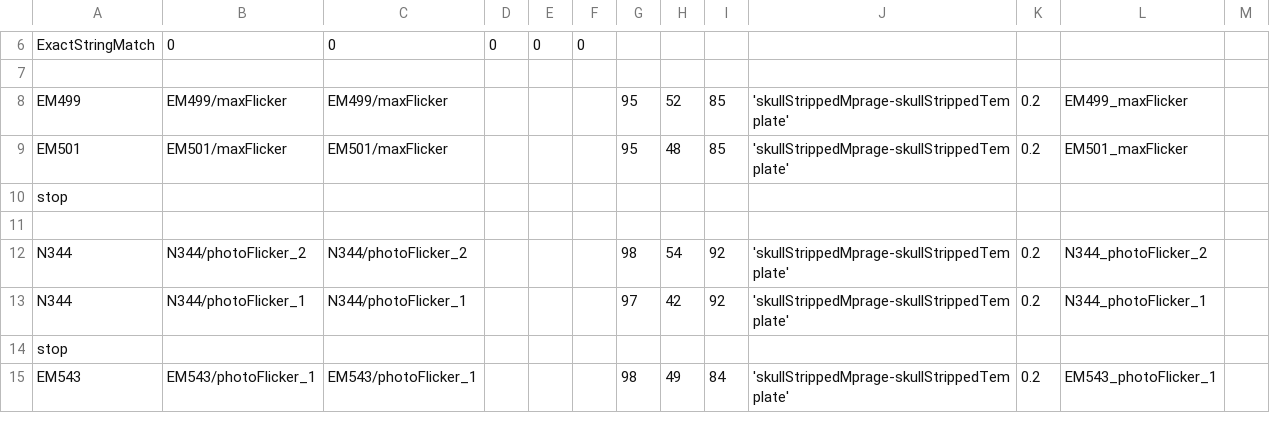
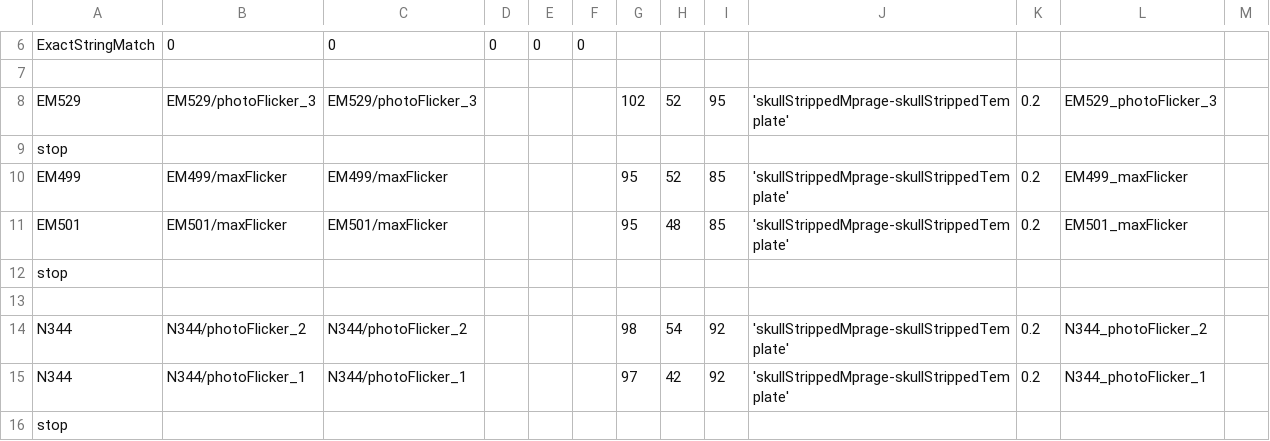
Before and after one commit to gkaguirrelab/mriLDOGAnalysis, a CSV file: submitGears/ldogStructParams.csv, drawn as a sheet; only a part is shown, gaps mark what is left out; the shorter side is filled out with more unchanged rows; the diff names each change by its address in the sheet, - before the commit and + after, or states it on an @@ line.

```diff
--- a/submitGears/ldogStructParams.csv
+++ b/submitGears/ldogStructParams.csv
+row 8: EM529 | EM529/photoFlicker_3 | EM529/photoFlicker_3 |  |  |  | 102 | 52 | 95 | 'skullStrippedMprage-skullStrippedTemplate' | 0.2 | EM529_photoFlicker_3
+row 9: stop
```
Also changed, not shown: submitGears/ldogFuncParams.csv.
